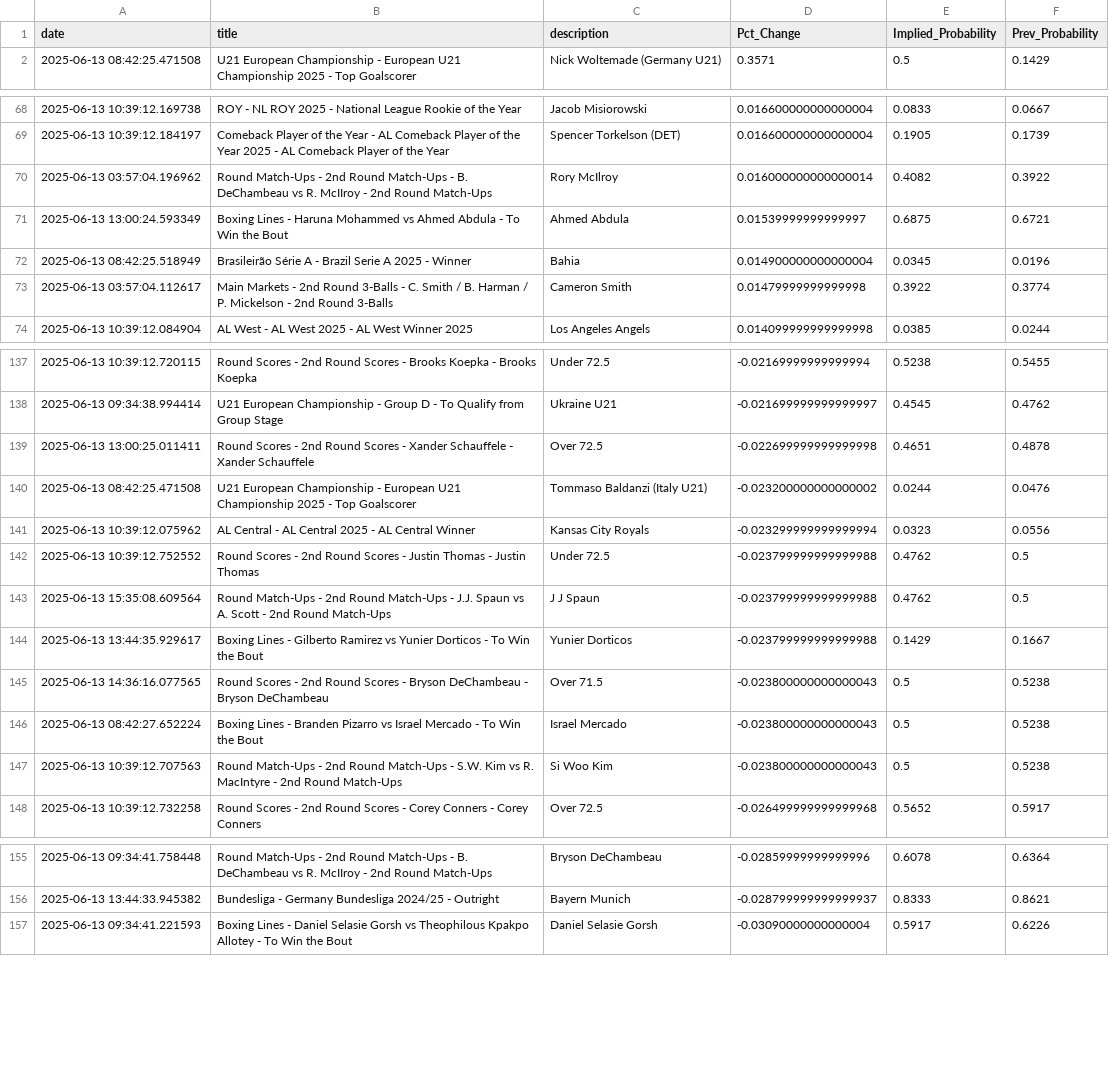
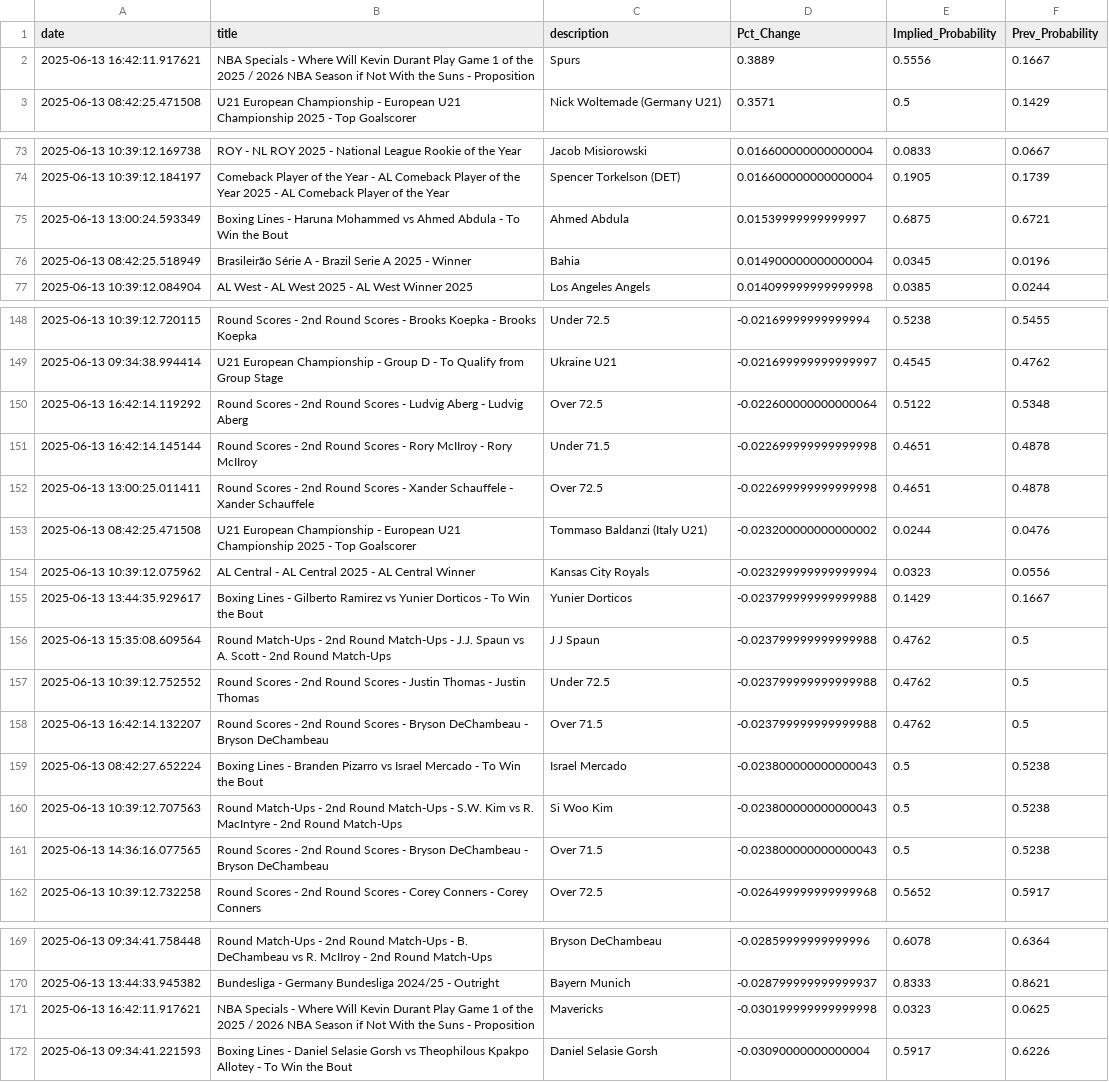
Before and after one commit to aaroncolesmith/data_bovada, a CSV file: data/bovada_scatter.csv, drawn as a sheet; only a part is shown, gaps mark what is left out; the diff covers the shown part only.

```diff
--- a/data/bovada_scatter.csv
+++ b/data/bovada_scatter.csv
@@ -1,2 +1,3 @@
 date,title,description,Pct_Change,Implied_Probability,Prev_Probability
+2025-06-13 16:42:11.917621,NBA Specials - Where Will Kevin Durant Play Game 1 of the 2025 / 2026 NBA Season if Not With the Suns - Proposition,Spurs,0.3889,0.5556,0.1667
 2025-06-13 08:42:25.471508,U21 European Championship - European U21 Championship 2025 - Top Goalscorer,Nick Woltemade (Germany U21),0.3571,0.5,0.1429
@@ -69,6 +74,4 @@ date,title,description,Pct_Change,Implied_Probability,Prev_Probability
 2025-06-13 10:39:12.184197,Comeback Player of the Year - AL Comeback Player of the Year 2025 - AL Comeback Player of the Year,Spencer Torkelson (DET),0.016600000000000004,0.1905,0.1739
-2025-06-13 03:57:04.196962,Round Match-Ups - 2nd Round Match-Ups - B. DeChambeau vs R. McIIroy - 2nd Round Match-Ups,Rory McIlroy,0.016000000000000014,0.4082,0.3922
 2025-06-13 13:00:24.593349,Boxing Lines - Haruna Mohammed vs Ahmed Abdula - To Win the Bout,Ahmed Abdula,0.01539999999999997,0.6875,0.6721
 2025-06-13 08:42:25.518949,Brasileirão Série A - Brazil Serie A 2025 - Winner,Bahia,0.014900000000000004,0.0345,0.0196
-2025-06-13 03:57:04.112617,Main Markets - 2nd Round 3-Balls - C. Smith / B. Harman / P. Mickelson - 2nd Round 3-Balls,Cameron Smith,0.01479999999999998,0.3922,0.3774
 2025-06-13 10:39:12.084904,AL West - AL West 2025 - AL West Winner 2025,Los Angeles Angels,0.014099999999999998,0.0385,0.0244
@@ -138,2 +149,4 @@ date,title,description,Pct_Change,Implied_Probability,Prev_Probability
 2025-06-13 09:34:38.994414,U21 European Championship - Group D - To Qualify from Group Stage,Ukraine U21,-0.021699999999999997,0.4545,0.4762
+2025-06-13 16:42:14.119292,Round Scores - 2nd Round Scores - Ludvig Aberg - Ludvig Aberg,Over 72.5,-0.022600000000000064,0.5122,0.5348
+2025-06-13 16:42:14.145144,Round Scores - 2nd Round Scores - Rory McIIroy - Rory McIIroy,Under 71.5,-0.022699999999999998,0.4651,0.4878
 2025-06-13 13:00:25.011411,Round Scores - 2nd Round Scores - Xander Schauffele - Xander Schauffele,Over 72.5,-0.022699999999999998,0.4651,0.4878
@@ -141,8 +154,9 @@ date,title,description,Pct_Change,Implied_Probability,Prev_Probability
 2025-06-13 10:39:12.075962,AL Central - AL Central 2025 - AL Central Winner,Kansas City Royals,-0.023299999999999994,0.0323,0.0556
+2025-06-13 13:44:35.929617,Boxing Lines - Gilberto Ramirez vs Yunier Dorticos - To Win the Bout,Yunier Dorticos,-0.023799999999999988,0.1429,0.1667
+2025-06-13 15:35:08.609564,Round Match-Ups - 2nd Round Match-Ups - J.J. Spaun vs A. Scott - 2nd Round Match-Ups,J J Spaun,-0.023799999999999988,0.4762,0.5
 2025-06-13 10:39:12.752552,Round Scores - 2nd Round Scores - Justin Thomas - Justin Thomas,Under 72.5,-0.023799999999999988,0.4762,0.5
-2025-06-13 15:35:08.609564,Round Match-Ups - 2nd Round Match-Ups - J.J. Spaun vs A. Scott - 2nd Round Match-Ups,J J Spaun,-0.023799999999999988,0.4762,0.5
-2025-06-13 13:44:35.929617,Boxing Lines - Gilberto Ramirez vs Yunier Dorticos - To Win the Bout,Yunier Dorticos,-0.023799999999999988,0.1429,0.1667
-2025-06-13 14:36:16.077565,Round Scores - 2nd Round Scores - Bryson DeChambeau - Bryson DeChambeau,Over 71.5,-0.023800000000000043,0.5,0.5238
+2025-06-13 16:42:14.132207,Round Scores - 2nd Round Scores - Bryson DeChambeau - Bryson DeChambeau,Over 71.5,-0.023799999999999988,0.4762,0.5
 2025-06-13 08:42:27.652224,Boxing Lines - Branden Pizarro vs Israel Mercado - To Win the Bout,Israel Mercado,-0.023800000000000043,0.5,0.5238
 2025-06-13 10:39:12.707563,Round Match-Ups - 2nd Round Match-Ups - S.W. Kim vs R. MacIntyre - 2nd Round Match-Ups,Si Woo Kim,-0.023800000000000043,0.5,0.5238
+2025-06-13 14:36:16.077565,Round Scores - 2nd Round Scores - Bryson DeChambeau - Bryson DeChambeau,Over 71.5,-0.023800000000000043,0.5,0.5238
 2025-06-13 10:39:12.732258,Round Scores - 2nd Round Scores - Corey Conners - Corey Conners,Over 72.5,-0.026499999999999968,0.5652,0.5917
@@ -156,2 +170,3 @@ date,title,description,Pct_Change,Implied_Probability,Prev_Probability
 2025-06-13 13:44:33.945382,Bundesliga - Germany Bundesliga 2024/25 - Outright,Bayern Munich,-0.028799999999999937,0.8333,0.8621
+2025-06-13 16:42:11.917621,NBA Specials - Where Will Kevin Durant Play Game 1 of the 2025 / 2026 NBA Season if Not With the Suns - Proposition,Mavericks,-0.030199999999999998,0.0323,0.0625
 2025-06-13 09:34:41.221593,Boxing Lines - Daniel Selasie Gorsh vs Theophilous Kpakpo Allotey - To Win the Bout,Daniel Selasie Gorsh,-0.03090000000000004,0.5917,0.6226
```
Also changed, not shown: 15 added rows, 1 removed row, 18 moved rows and 3 edited cells elsewhere in this file, 1 other file.
